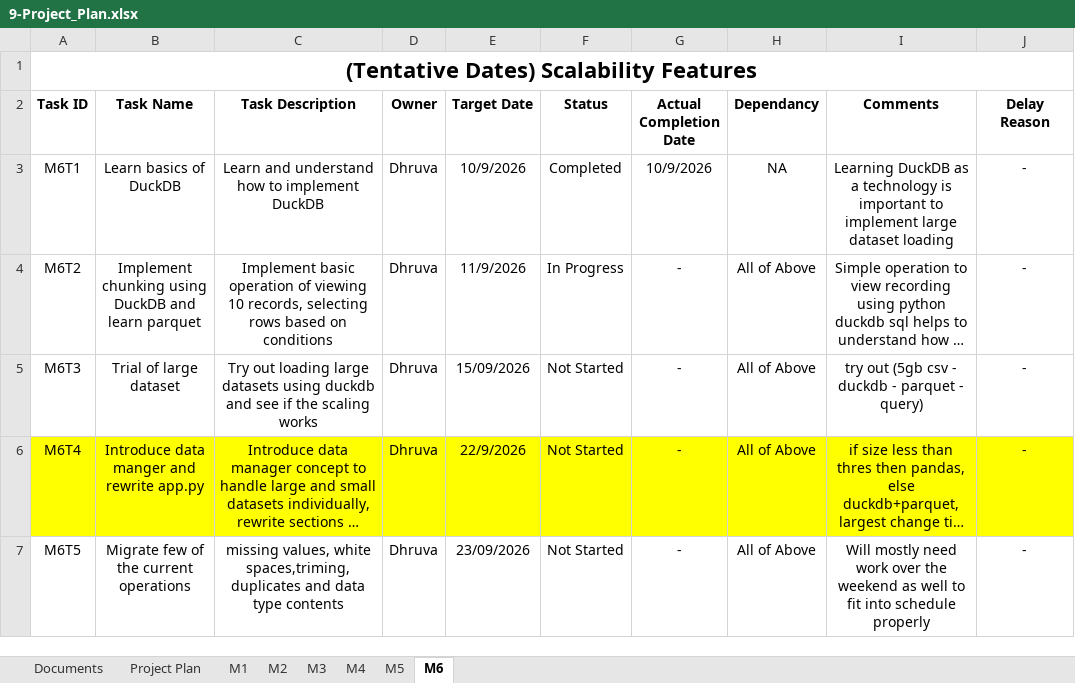
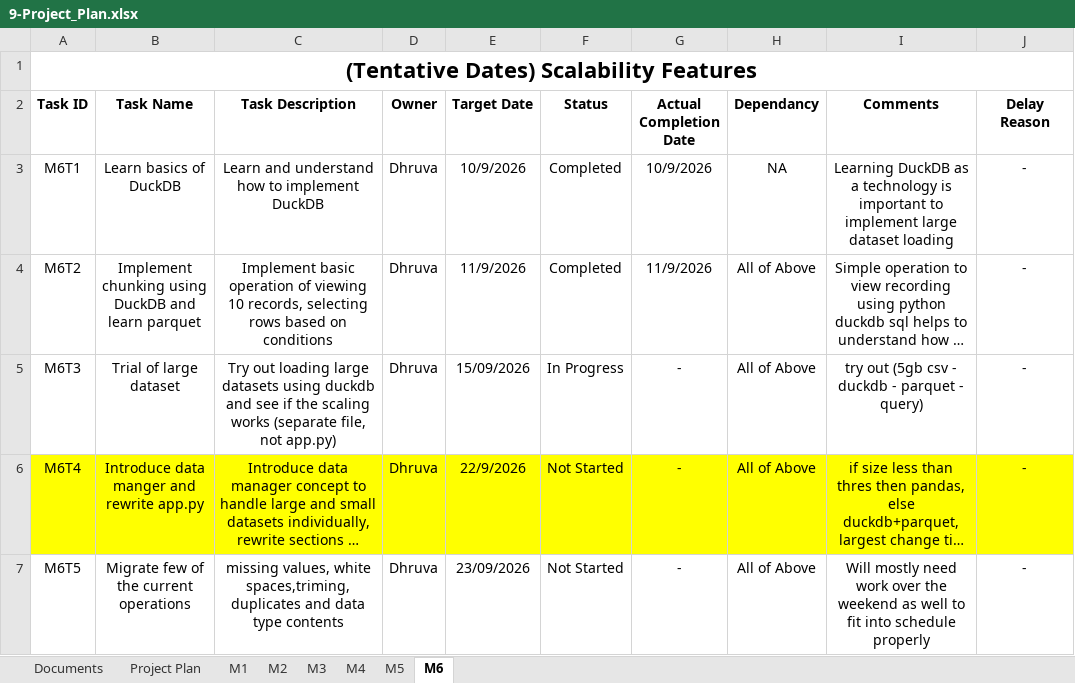
Before and after one commit to DhruvaTikhe/NoCodeDatasetPreprocessing, an Excel workbook: docs/09-Project_Plan/9-Project_Plan.xlsx, sheet M6, drawn as a sheet; only a part is shown; long unchanged cells end in …; values as stored, in another font and other column widths than the file's, no borders; the diff names each change by its address in the sheet, - before the commit and + after, or states it on an @@ line.

Commit message:
Add files via upload

```diff
--- a/docs/09-Project_Plan/9-Project_Plan.xlsx (sheet M6)
+++ b/docs/09-Project_Plan/9-Project_Plan.xlsx (sheet M6)
-F4 (Status): In Progress
+F4 (Status): Completed
-G4 (Actual Completion Date): -
+G4 (Actual Completion Date): 11/9/2026
-C5 (Task Description): …scaling works
+C5 (Task Description): …scaling works (separate file, not app.py)
-F5 (Status): Not Started
+F5 (Status): In Progress
```
